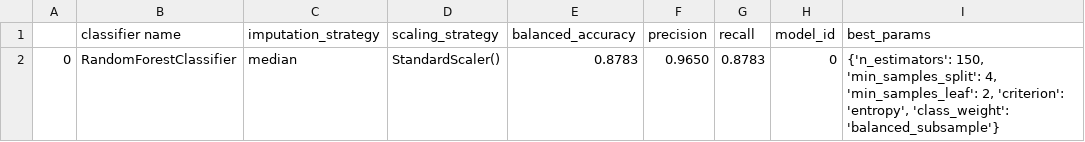
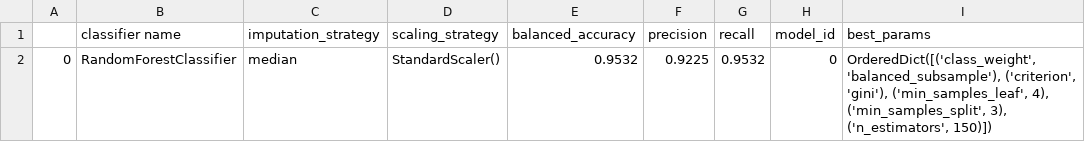
Before and after one commit to anoushkajain/UnitRefine, a CSV file: UnitRefine/tutorial/train_model/data/model_accuracies.csv, drawn as a sheet.

```diff
--- a/UnitRefine/tutorial/train_model/data/model_accuracies.csv
+++ b/UnitRefine/tutorial/train_model/data/model_accuracies.csv
@@ -1,2 +1,2 @@
 ,classifier name,imputation_strategy,scaling_strategy,balanced_accuracy,precision,recall,model_id,best_params
-0,RandomForestClassifier,median,StandardScaler(),0.8783,0.9650,0.8783,0,"{'n_estimators': 150, 'min_samples_split': 4, 'min_samples_leaf': 2, 'criterion': 'entropy', 'class_weight': 'balanced_subsample'}"
+0,RandomForestClassifier,median,StandardScaler(),0.9532,0.9225,0.9532,0,"OrderedDict([('class_weight', 'balanced_subsample'), ('criterion', 'gini'), ('min_samples_leaf', 4), ('min_samples_split', 3), ('n_estimators', 150)])"
```
Also changed, not shown: UnitRefine/tutorial/train_model/data/model_predictions.csv, UnitRefine/tutorial/train_model/data/training_data.csv, 5 other files.
